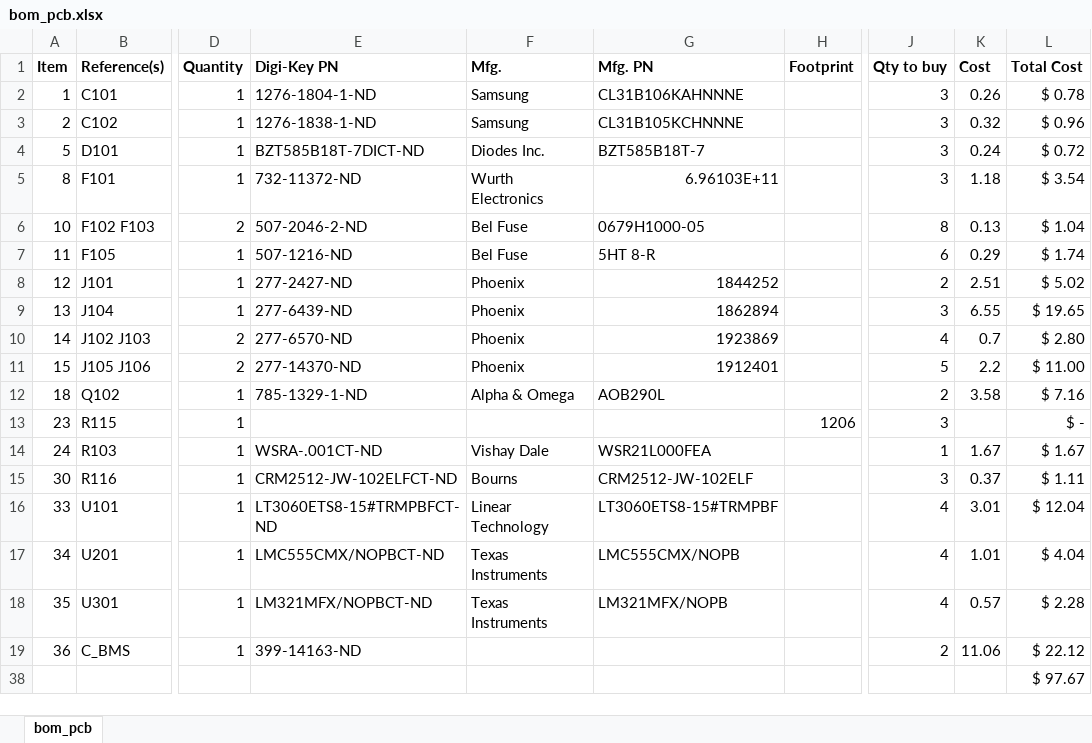
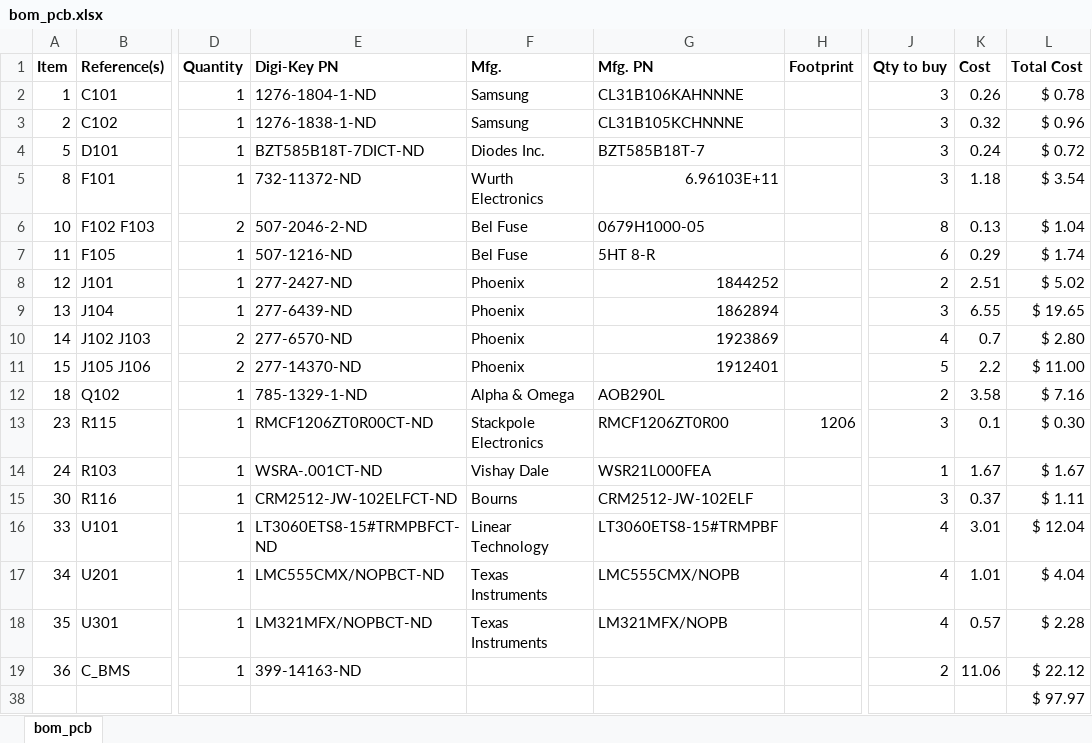
Before and after one commit to ParadigmHyperloop/electrical, an Excel workbook: BatteryBoard/bom/bom_pcb.xlsx, sheet bom_pcb, drawn as a sheet; only a part is shown, gaps mark what is left out; values as stored, in another font and other column widths than the file's, no borders; conditional formats and table styles not drawn; the diff names each change by its address in the sheet, - before the commit and + after, or states it on an @@ line.

```diff
--- a/BatteryBoard/bom/bom_pcb.xlsx (sheet bom_pcb)
+++ b/BatteryBoard/bom/bom_pcb.xlsx (sheet bom_pcb)
-E13 (Digi-Key PN): (empty)
+E13 (Digi-Key PN): RMCF1206ZT0R00CT-ND
-F13 (Mfg.): (empty)
+F13 (Mfg.): Stackpole Electronics
-G13 (Mfg. PN): (empty)
+G13 (Mfg. PN): RMCF1206ZT0R00
-K13 (Cost): (empty)
+K13 (Cost): 0.1
-L13 (Total Cost): $ -
+L13 (Total Cost): $ 0.30
-L38 (Total Cost): $ 97.67
+L38 (Total Cost): $ 97.97
```
Also changed, not shown: 3 other files.
